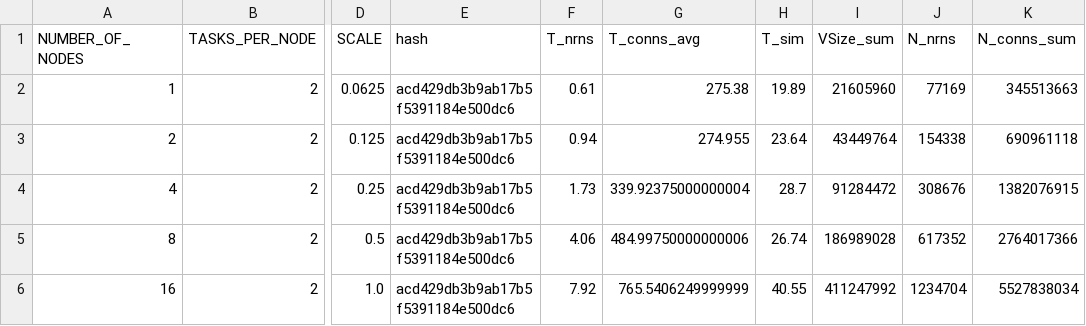
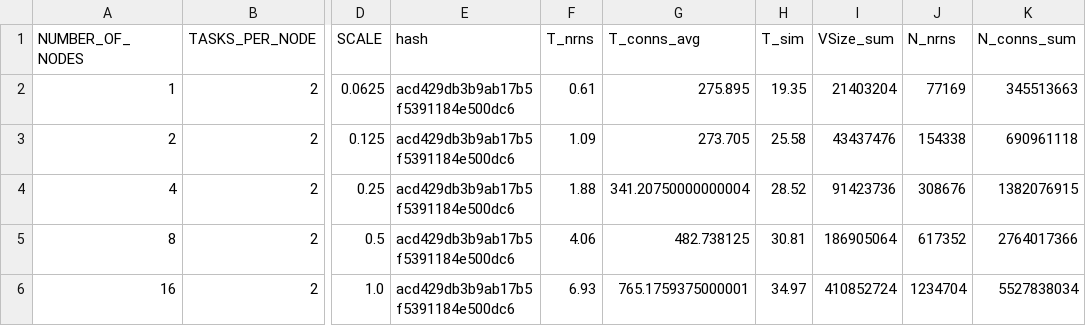
Before and after one commit to jasperalbers/nest-benchmarks, a CSV file: results/4x4_mesocircuit_2_16_1_daint_strict_thread_12.csv, drawn as a sheet; only a part is shown, gaps mark what is left out; the diff names each change by its address in the sheet, - before the commit and + after, or states it on an @@ line.

```diff
--- a/results/4x4_mesocircuit_2_16_1_daint_strict_thread_12.csv
+++ b/results/4x4_mesocircuit_2_16_1_daint_strict_thread_12.csv
-G2 (T_conns_avg): 275.38
+G2 (T_conns_avg): 275.895
-H2 (T_sim): 19.89
+H2 (T_sim): 19.35
-I2 (VSize_sum): 21605960
+I2 (VSize_sum): 21403204
-F3 (T_nrns): 0.94
+F3 (T_nrns): 1.09
-G3 (T_conns_avg): 274.955
+G3 (T_conns_avg): 273.705
-H3 (T_sim): 23.64
+H3 (T_sim): 25.58
-I3 (VSize_sum): 43449764
+I3 (VSize_sum): 43437476
-F4 (T_nrns): 1.73
+F4 (T_nrns): 1.88
-G4 (T_conns_avg): 339.92375000000004
+G4 (T_conns_avg): 341.20750000000004
-H4 (T_sim): 28.7
+H4 (T_sim): 28.52
-I4 (VSize_sum): 91284472
+I4 (VSize_sum): 91423736
-G5 (T_conns_avg): 484.99750000000006
+G5 (T_conns_avg): 482.738125
-H5 (T_sim): 26.74
+H5 (T_sim): 30.81
-I5 (VSize_sum): 186989028
+I5 (VSize_sum): 186905064
-F6 (T_nrns): 7.92
+F6 (T_nrns): 6.93
-G6 (T_conns_avg): 765.5406249999999
+G6 (T_conns_avg): 765.1759375000001
-H6 (T_sim): 40.55
+H6 (T_sim): 34.97
-I6 (VSize_sum): 411247992
+I6 (VSize_sum): 410852724
```
Also changed, not shown: results/4x4_mesocircuit_2_16_1_daint_strict_thread_4.csv, 3 other files.
